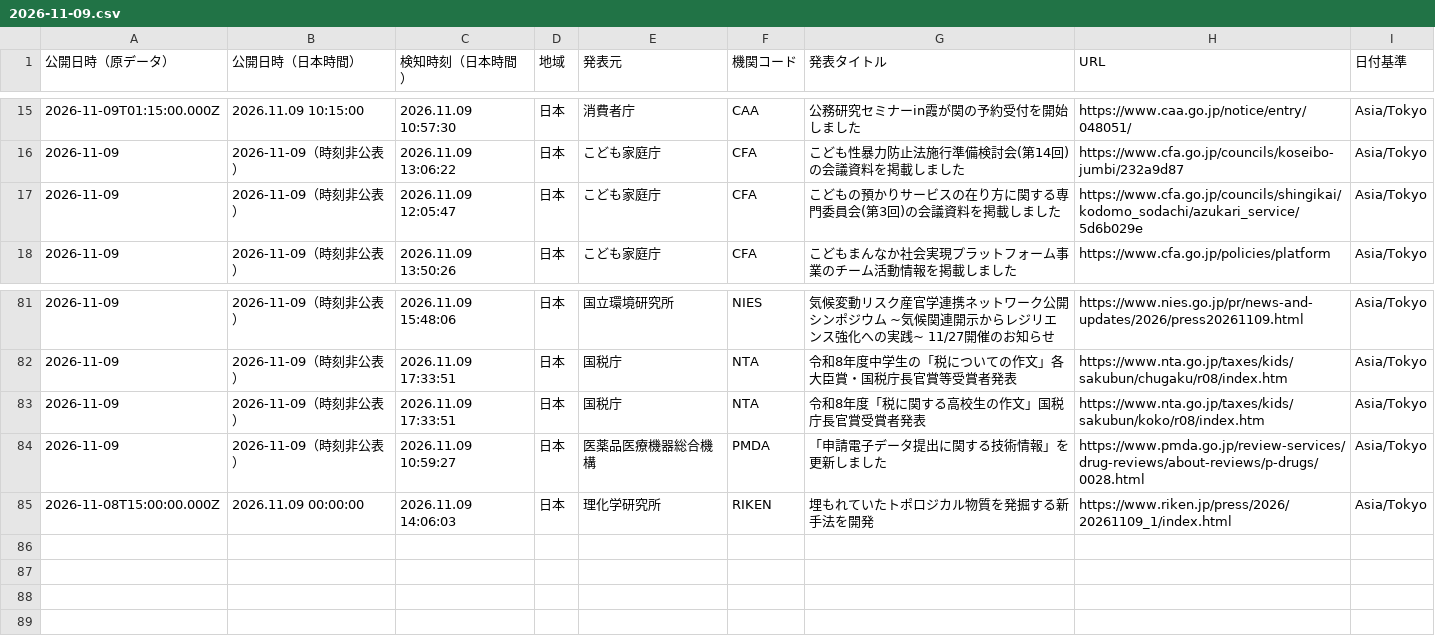
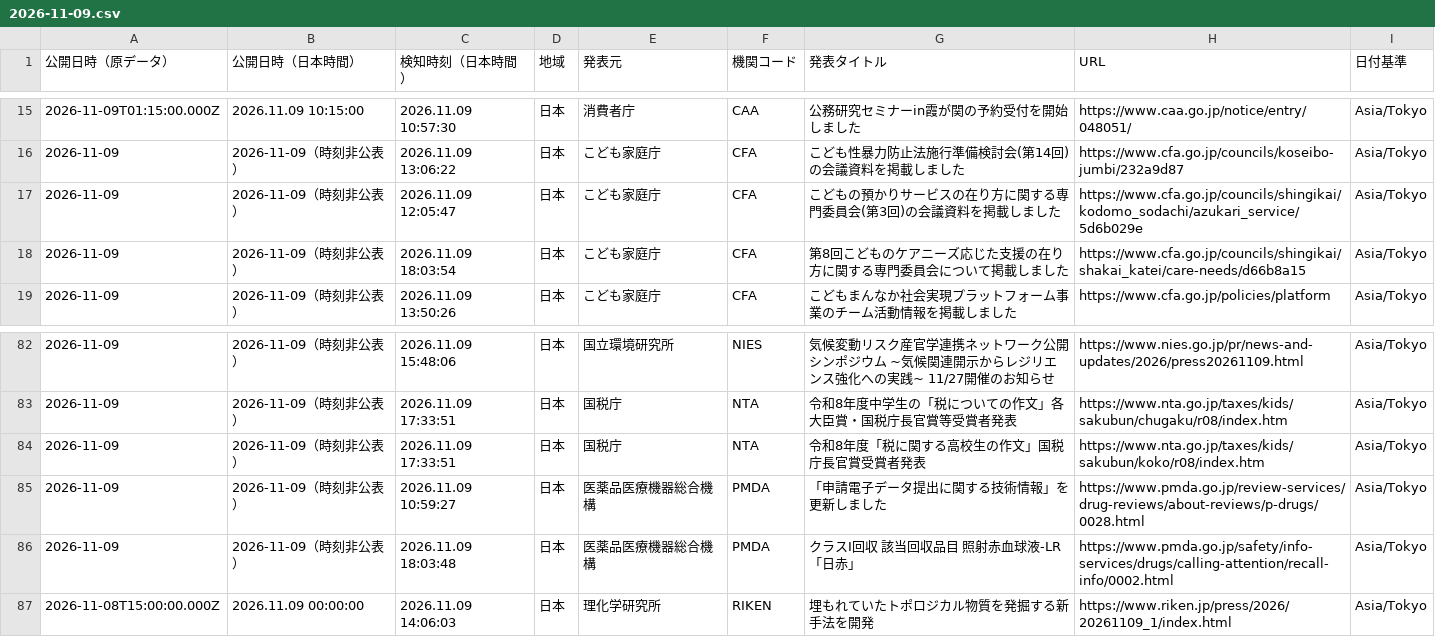
Before and after one commit to NewMill-cmd/kankocho-news-archive, a CSV file: data/jp/2026-11-09.csv, drawn as a sheet; only a part is shown, gaps mark what is left out.

Commit message:
Archive jp news 2026-11-09

```diff
--- a/data/jp/2026-11-09.csv
+++ b/data/jp/2026-11-09.csv
@@ -17,2 +17,3 @@
 "2026-11-09","2026-11-09（時刻非公表）","2026.11.09 12:05:47","日本","こども家庭庁","CFA","こどもの預かりサービスの在り方に関する専門委員会(第3回)の会議資料を掲載しました","https://www.cfa.go.jp/councils/shingikai/kodomo_sodachi/azukari_service/5d6b029e","Asia/Tokyo"
+"2026-11-09","2026-11-09（時刻非公表）","2026.11.09 18:03:54","日本","こども家庭庁","CFA","第8回こどものケアニーズ応じた支援の在り方に関する専門委員会について掲載しました","https://www.cfa.go.jp/councils/shingikai/shakai_katei/care-needs/d66b8a15","Asia/Tokyo"
 "2026-11-09","2026-11-09（時刻非公表）","2026.11.09 13:50:26","日本","こども家庭庁","CFA","こどもまんなか社会実現プラットフォーム事業のチーム活動情報を掲載しました","https://www.cfa.go.jp/policies/platform","Asia/Tokyo"
@@ -84,2 +85,3 @@
 "2026-11-09","2026-11-09（時刻非公表）","2026.11.09 10:59:27","日本","医薬品医療機器総合機構","PMDA","「申請電子データ提出に関する技術情報」を更新しました","https://www.pmda.go.jp/review-services/drug-reviews/about-reviews/p-drugs/0028.html","Asia/Tokyo"
+"2026-11-09","2026-11-09（時刻非公表）","2026.11.09 18:03:48","日本","医薬品医療機器総合機構","PMDA","クラスI回収 該当回収品目 照射赤血球液-LR「日赤」","https://www.pmda.go.jp/safety/info-services/drugs/calling-attention/recall-info/0002.html","Asia/Tokyo"
 "2026-11-08T15:00:00.000Z","2026.11.09 00:00:00","2026.11.09 14:06:03","日本","理化学研究所","RIKEN","埋もれていたトポロジカル物質を発掘する新手法を開発","https://www.riken.jp/press/2026/20261109_1/index.html","Asia/Tokyo"
```
